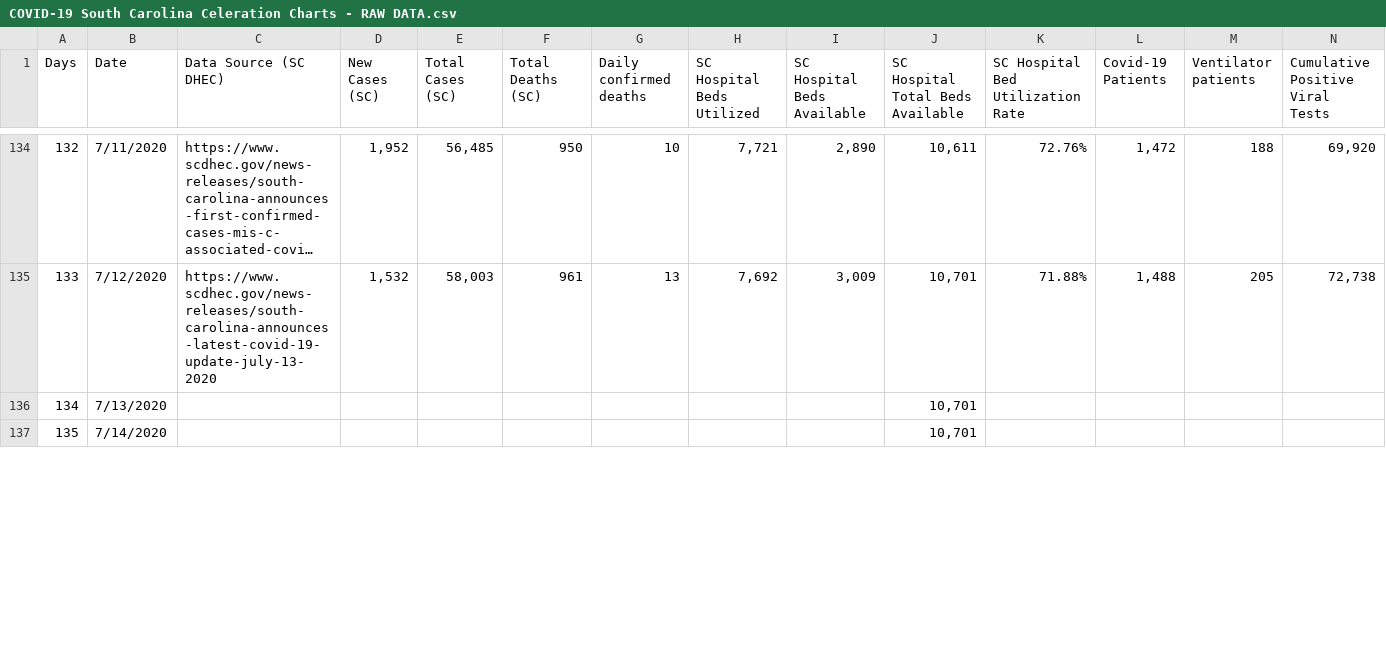
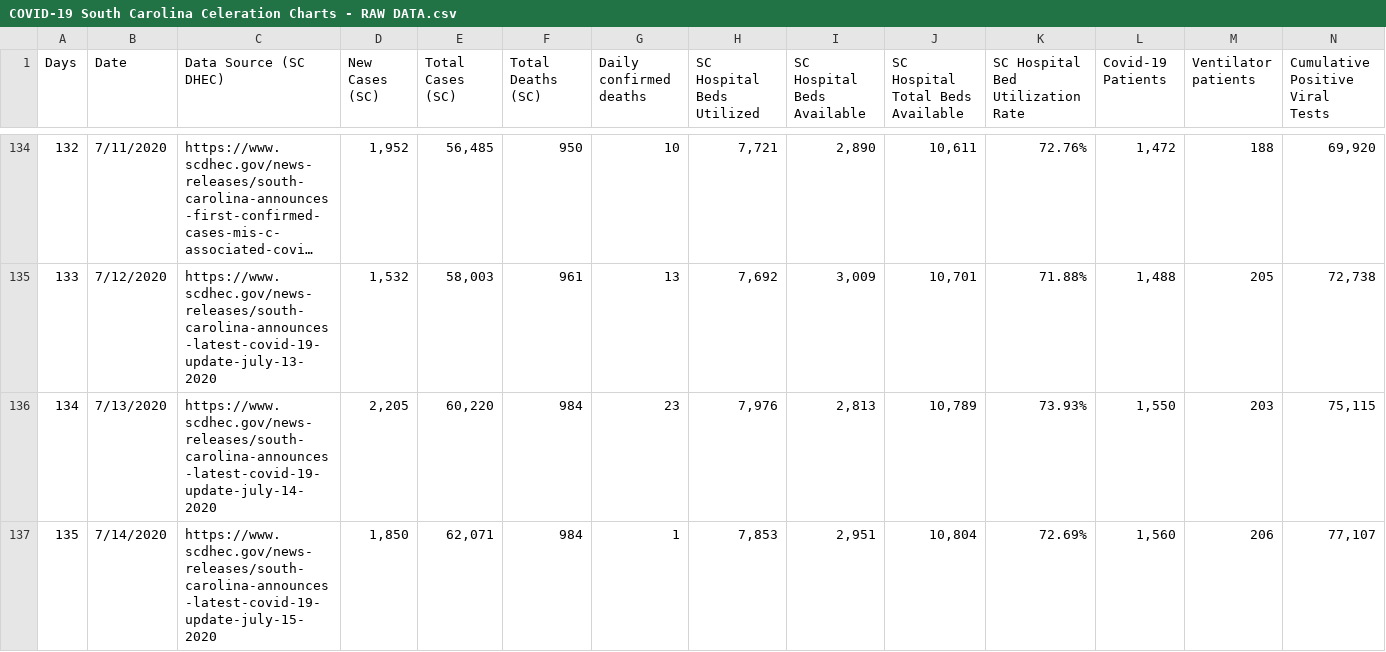
Before and after one commit to ptsouth97/COVID-19-South-Carolina, a CSV file: COVID-19 South Carolina Celeration Charts - RAW DATA.csv, drawn as a sheet; only a part is shown, gaps mark what is left out; long unchanged cells end in …; the diff covers the shown part only; the diff names each change by its address in the sheet, - before the commit and + after, or states it on an @@ line.

Commit message:
updated .csv file

```diff
--- a/COVID-19 South Carolina Celeration Charts - RAW DATA.csv
+++ b/COVID-19 South Carolina Celeration Charts - RAW DATA.csv
-C136 (Data Source (SC DHEC)): (empty)
+C136 (Data Source (SC DHEC)): https://www.scdhec.gov/news-releases/south-carolina-announces-latest-covid-19-update-july-14-2020
-D136 (New Cases (SC)): (empty)
+D136 (New Cases (SC)): 2,205
-E136 (Total Cases (SC)): (empty)
+E136 (Total Cases (SC)): 60,220
-F136:F137 (Total Deaths (SC)): (empty)
+F136:F137 (Total Deaths (SC)): 984
-G136 (Daily confirmed deaths): (empty)
+G136 (Daily confirmed deaths): 23
-H136 (SC Hospital Beds Utilized): (empty)
+H136 (SC Hospital Beds Utilized): 7,976
-I136 (SC Hospital Beds Available): (empty)
+I136 (SC Hospital Beds Available): 2,813
-J136 (SC Hospital Total Beds Available): 10,701
+J136 (SC Hospital Total Beds Available): 10,789
-K136 (SC Hospital Bed Utilization Rate): (empty)
+K136 (SC Hospital Bed Utilization Rate): 73.93%
-L136 (Covid-19 Patients): (empty)
+L136 (Covid-19 Patients): 1,550
-M136 (Ventilator patients): (empty)
+M136 (Ventilator patients): 203
-N136 (Cumulative Positive Viral Tests): (empty)
+N136 (Cumulative Positive Viral Tests): 75,115
-C137 (Data Source (SC DHEC)): (empty)
+C137 (Data Source (SC DHEC)): https://www.scdhec.gov/news-releases/south-carolina-announces-latest-covid-19-update-july-15-2020
-D137 (New Cases (SC)): (empty)
+D137 (New Cases (SC)): 1,850
-E137 (Total Cases (SC)): (empty)
+E137 (Total Cases (SC)): 62,071
-G137 (Daily confirmed deaths): (empty)
+G137 (Daily confirmed deaths): 1
-H137 (SC Hospital Beds Utilized): (empty)
+H137 (SC Hospital Beds Utilized): 7,853
-I137 (SC Hospital Beds Available): (empty)
+I137 (SC Hospital Beds Available): 2,951
-J137 (SC Hospital Total Beds Available): 10,701
+J137 (SC Hospital Total Beds Available): 10,804
-K137 (SC Hospital Bed Utilization Rate): (empty)
+K137 (SC Hospital Bed Utilization Rate): 72.69%
-L137 (Covid-19 Patients): (empty)
+L137 (Covid-19 Patients): 1,560
-M137 (Ventilator patients): (empty)
+M137 (Ventilator patients): 206
-N137 (Cumulative Positive Viral Tests): (empty)
+N137 (Cumulative Positive Viral Tests): 77,107
```
Also changed, not shown: 103 edited cells elsewhere in this file.
